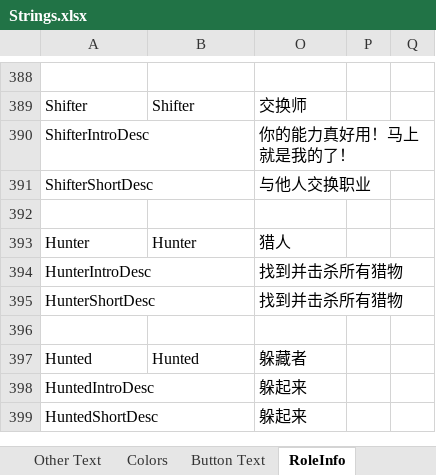
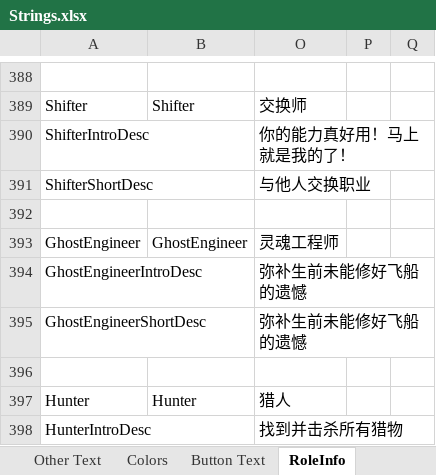
Before and after one commit to mxyx-club/TheOtherUs-Dev, an Excel workbook: Strings.xlsx, sheet RoleInfo, drawn as a sheet; only a part is shown, gaps mark what is left out; the shorter side is filled out with more unchanged rows; values as stored, in another font and other column widths than the file's, no borders; the diff names each change by its address in the sheet, - before the commit and + after, or states it on an @@ line.

```diff
--- a/Strings.xlsx (sheet RoleInfo)
+++ b/Strings.xlsx (sheet RoleInfo)
+row 393: GhostEngineer | GhostEngineer | 灵魂工程师
+row 394: GhostEngineerIntroDesc |  | 弥补生前未能修好飞船的遗憾
+row 395: GhostEngineerShortDesc |  | 弥补生前未能修好飞船的遗憾
+row 396: (empty)
```
Also changed, not shown: sheet Options, 22 other files.
